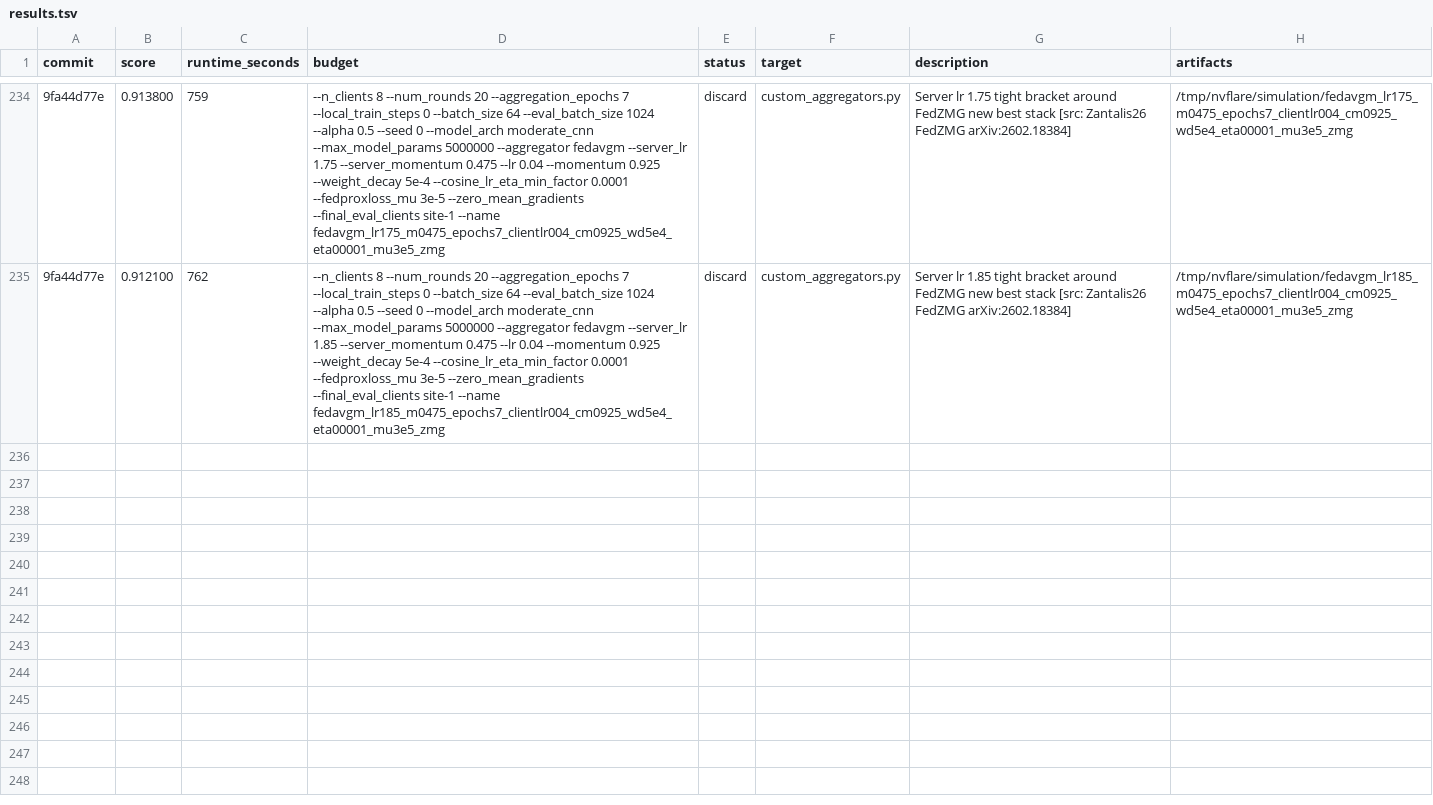
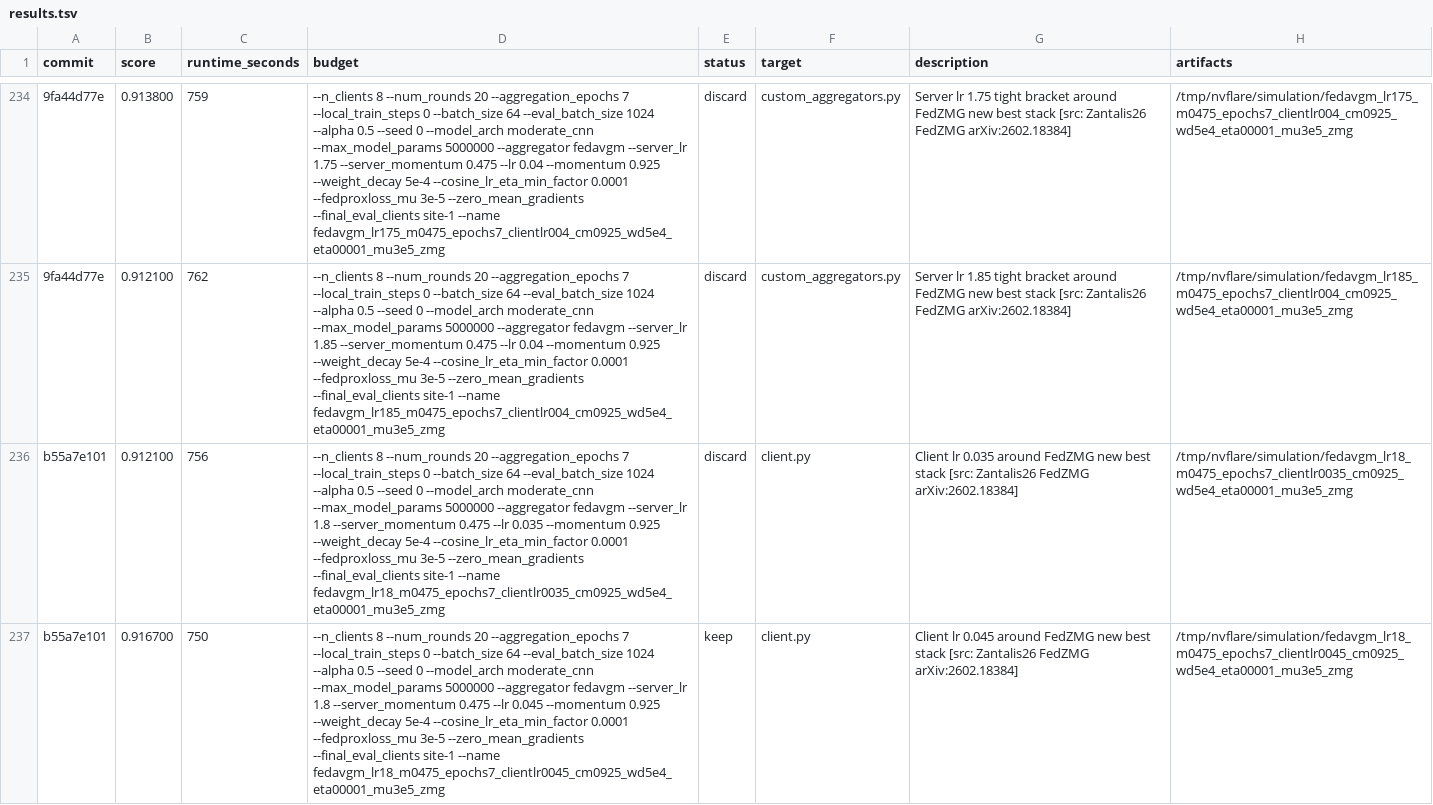
Before and after one commit to holgerroth/NVFlare, a TSV file: research/auto-fl-research/results.tsv, drawn as a sheet; only a part is shown, gaps mark what is left out; the diff names each change by its address in the sheet, - before the commit and + after, or states it on an @@ line.

Commit message:
Record FedZMG client lr improvement

```diff
--- a/research/auto-fl-research/results.tsv
+++ b/research/auto-fl-research/results.tsv
+row 236: b55a7e101 | 0.912100 | 756 | --n_clients 8 --num_rounds 20 --aggregation_epochs 7 --local_train_steps 0 --batch_size 64 --eval_batch_size 1024 --alpha 0.5 --seed 0 --model_arch moderate_cnn --max_model_params 5000000 --aggregator fedavgm --server_lr 1.8 --server_momentum 0.475 --lr 0.035 --momentum 0.925 --weight_decay 5e-4 --cosine_lr_eta_min_factor 0.0001 --fedproxloss_mu 3e-5 --zero_mean_gradients --final_eval_clients site-1 --name fedavgm_lr18_m0475_epochs7_clientlr0035_cm0925_wd5e4_eta00001_mu3e5_zmg | discard | client.py | Client lr 0.035 around FedZMG new best stack [src: Zantalis26 FedZMG arXiv:2602.18384] | /tmp/nvflare/simulation/fedavgm_lr18_m0475_epochs7_clientlr0035_cm0925_wd5e4_eta00001_mu3e5_zmg
+row 237: b55a7e101 | 0.916700 | 750 | --n_clients 8 --num_rounds 20 --aggregation_epochs 7 --local_train_steps 0 --batch_size 64 --eval_batch_size 1024 --alpha 0.5 --seed 0 --model_arch moderate_cnn --max_model_params 5000000 --aggregator fedavgm --server_lr 1.8 --server_momentum 0.475 --lr 0.045 --momentum 0.925 --weight_decay 5e-4 --cosine_lr_eta_min_factor 0.0001 --fedproxloss_mu 3e-5 --zero_mean_gradients --final_eval_clients site-1 --name fedavgm_lr18_m0475_epochs7_clientlr0045_cm0925_wd5e4_eta00001_mu3e5_zmg | keep | client.py | Client lr 0.045 around FedZMG new best stack [src: Zantalis26 FedZMG arXiv:2602.18384] | /tmp/nvflare/simulation/fedavgm_lr18_m0475_epochs7_clientlr0045_cm0925_wd5e4_eta00001_mu3e5_zmg
```
